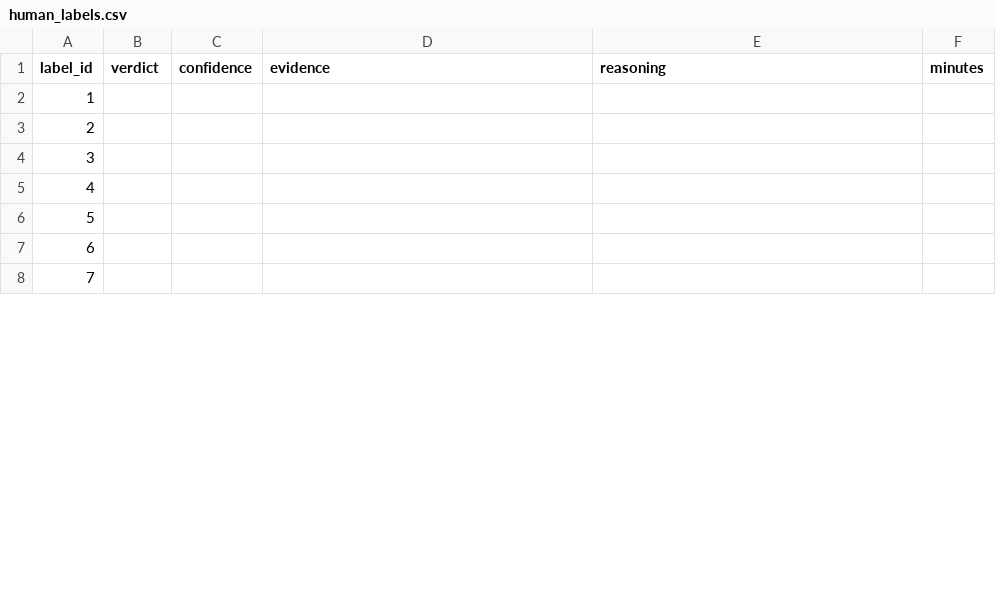
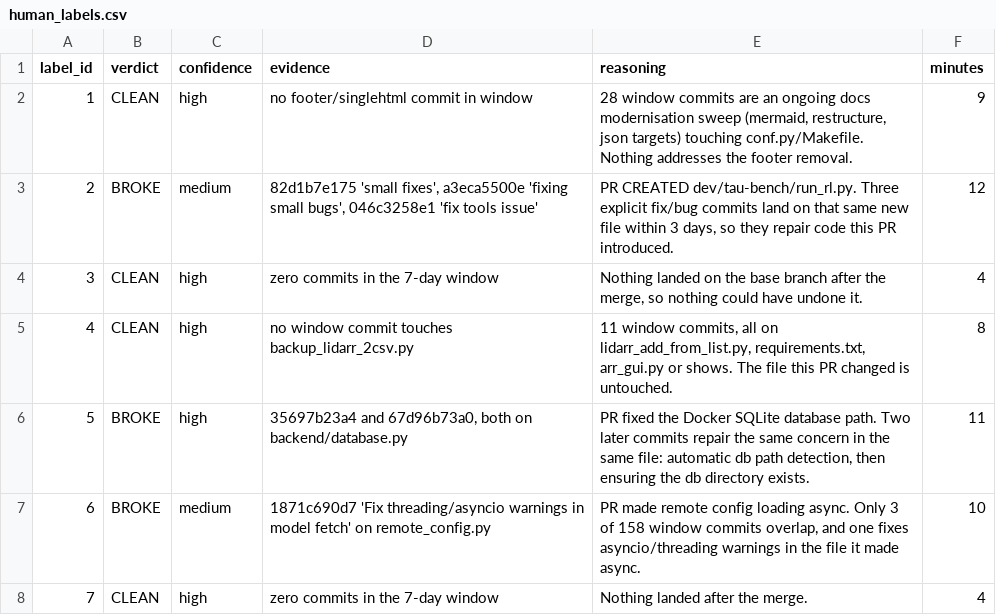
Before and after one commit to QuantaMinds/quanta_mind, a CSV file: research/phase0/data/labelling/human_labels.csv, drawn as a sheet; only a part is shown; the diff covers the shown part only.

```diff
--- a/research/phase0/data/labelling/human_labels.csv
+++ b/research/phase0/data/labelling/human_labels.csv
@@ -1,8 +1,8 @@
 label_id,verdict,confidence,evidence,reasoning,minutes
-1,,,,,
-2,,,,,
-3,,,,,
-4,,,,,
-5,,,,,
-6,,,,,
-7,,,,,
+1,CLEAN,high,no footer/singlehtml commit in window,"28 window commits are an ongoing docs modernisation sweep (mermaid, restructure, json targets) touching conf.py/Makefile. Nothing addresses the footer removal.",9
+2,BROKE,medium,"82d1b7e175 'small fixes', a3eca5500e 'fixing small bugs', 046c3258e1 'fix tools issue'","PR CREATED dev/tau-bench/run_rl.py. Three explicit fix/bug commits land on that same new file within 3 days, so they repair code this PR introduced.",12
+3,CLEAN,high,zero commits in the 7-day window,"Nothing landed on the base branch after the merge, so nothing could have undone it.",4
+4,CLEAN,high,no window commit touches backup_lidarr_2csv.py,"11 window commits, all on lidarr_add_from_list.py, requirements.txt, arr_gui.py or shows. The file this PR changed is untouched.",8
+5,BROKE,high,"35697b23a4 and 67d96b73a0, both on backend/database.py","PR fixed the Docker SQLite database path. Two later commits repair the same concern in the same file: automatic db path detection, then ensuring the db directory exists.",11
+6,BROKE,medium,1871c690d7 'Fix threading/asyncio warnings in model fetch' on remote_config.py,"PR made remote config loading async. Only 3 of 158 window commits overlap, and one fixes asyncio/threading warnings in the file it made async.",10
+7,CLEAN,high,zero commits in the 7-day window,Nothing landed after the merge.,4
```
Also changed, not shown: 65 edited cells elsewhere in this file.
